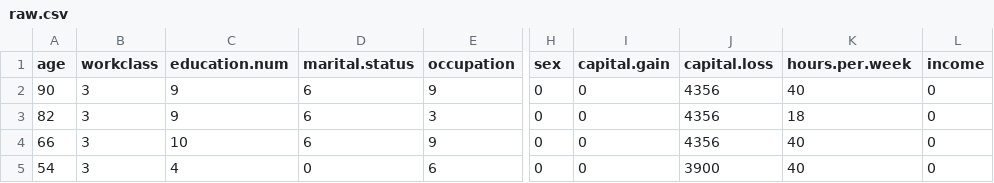
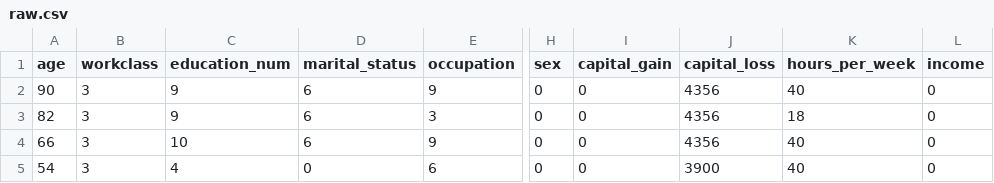
Before and after one commit to FaheemKhan0817/End-to-end-ML-Projects-Implementation, a CSV file: artifacts/data_ingestion/raw.csv, drawn as a sheet; only a part is shown, gaps mark what is left out; the diff names each change by its address in the sheet, - before the commit and + after, or states it on an @@ line.

```diff
--- a/artifacts/data_ingestion/raw.csv
+++ b/artifacts/data_ingestion/raw.csv
-C1: education.num
+C1: education_num
-D1: marital.status
+D1: marital_status
-I1: capital.gain
+I1: capital_gain
-J1: capital.loss
+J1: capital_loss
-K1: hours.per.week
+K1: hours_per_week
```
Also changed, not shown: artifacts/data_ingestion/test.csv, artifacts/data_ingestion/train.csv, 8 other files.
